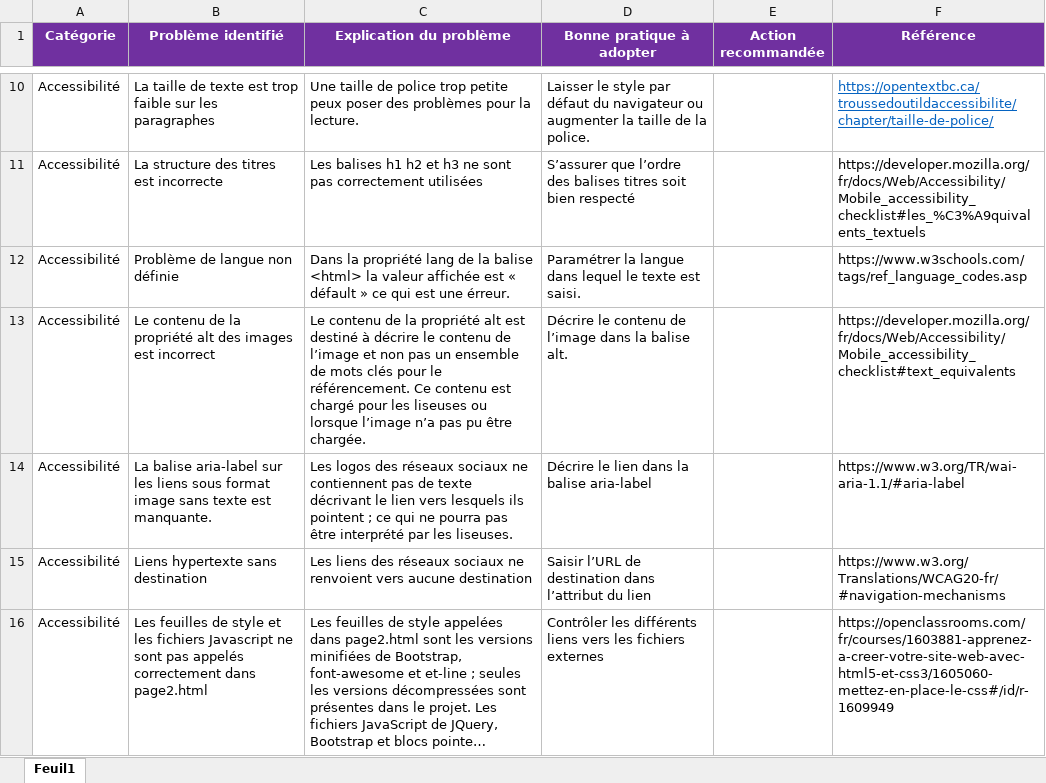
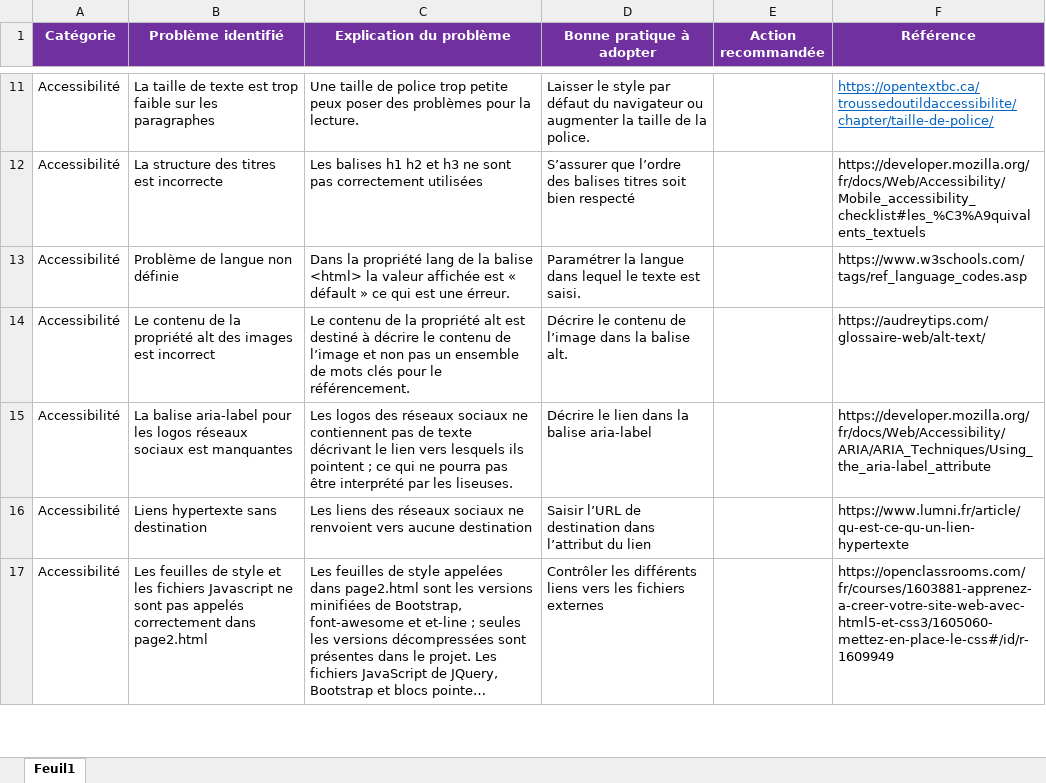
Before and after one commit to MickSR/P4_SEGURA_mickael, an Excel workbook: P4_01_rapport_analyse.xlsx, sheet Feuil1, drawn as a sheet; only a part is shown, gaps mark what is left out; long unchanged cells end in …; values as stored, in another font and other column widths than the file's, no borders; addresses are those after the commit; the diff covers the shown part only; the diff names each change by its address in the sheet, - before the commit and + after, or states it on an @@ line.

```diff
--- a/P4_01_rapport_analyse.xlsx (sheet Feuil1)
+++ b/P4_01_rapport_analyse.xlsx (sheet Feuil1)
-C14 (Explication du problème): …le référencement. Ce contenu est chargé pour les liseuses ou lorsque l’image n’a pas pu être chargée.
+C14 (Explication du problème): …le référencement.
-F14 (Référence): https://developer.mozilla.org/fr/docs/Web/Accessibility/Mobile_accessibility_checklist#text_equivalents
+F14 (Référence): https://audreytips.com/glossaire-web/alt-text/
-B15 (Problème identifié): …balise aria-label sur les liens sous format image sans texte est manquante.
+B15 (Problème identifié): …balise aria-label pour les logos réseaux sociaux est manquantes
-F15 (Référence): https://www.w3.org/TR/wai-aria-1.1/#aria-label
+F15 (Référence): https://developer.mozilla.org/fr/docs/Web/Accessibility/ARIA/ARIA_Techniques/Using_the_aria-label_attribute
-F16 (Référence): https://www.w3.org/Translations/WCAG20-fr/#navigation-mechanisms
+F16 (Référence): https://www.lumni.fr/article/qu-est-ce-qu-un-lien-hypertexte
```
Also changed, not shown: 2 added rows and 2 edited cells elsewhere in this sheet, 2 other files.
